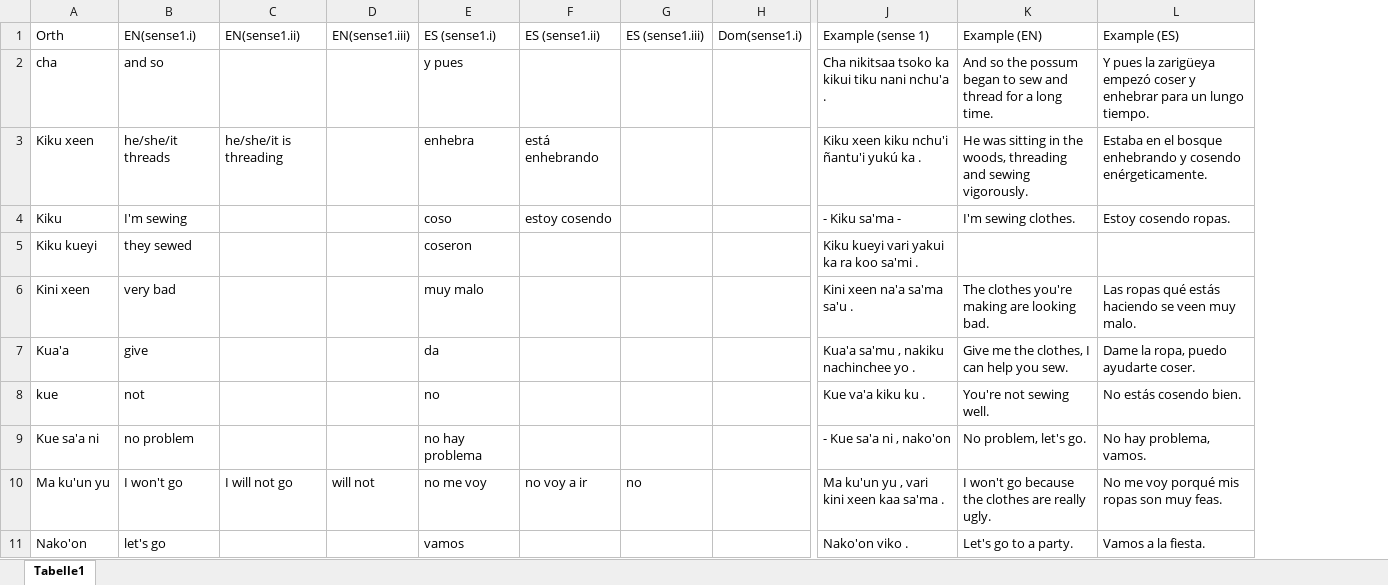
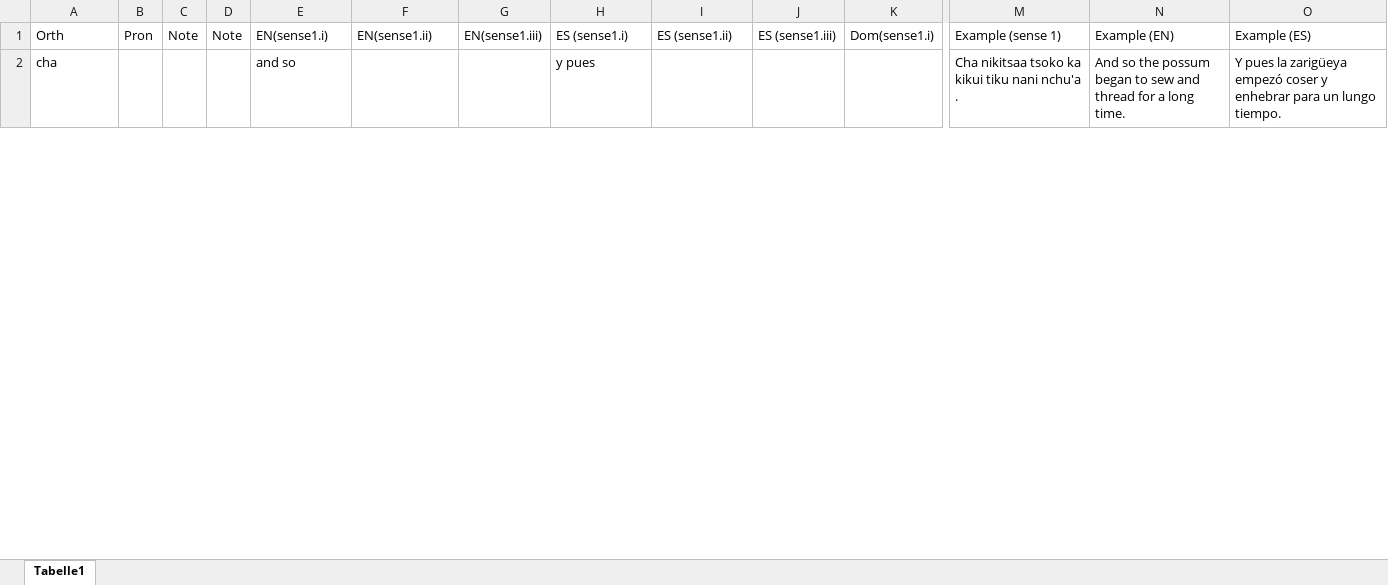
Before and after one commit to iljackb/Mixtepec_Mixtec, an Excel workbook: exports/L098-tok-result-csv.xlsx, sheet Tabelle1, drawn as a sheet; only a part is shown, gaps mark what is left out; values as stored, in another font and other column widths than the file's, no cell formats; removed rows and columns are numbered as before the commit, all else as after; rows hold the shown columns only; the diff covers the shown part only; the diff names each change by its address in the sheet, - before the commit and + after, or states it on an @@ line.

Commit message:
Updated extracted dictionaries and excel files for L098-tok and L099

```diff
--- a/exports/L098-tok-result-csv.xlsx (sheet Tabelle1)
+++ b/exports/L098-tok-result-csv.xlsx (sheet Tabelle1)
+column B, row 1: Pron
+column C, row 1: Note
+column D, row 1: Note
-row 3: Kiku xeen | he/she/it threads | he/she/it is threading |  | enhebra | está enhebrando |  |  | Kiku xeen kiku nchu'i ñantu'i yukú ka . | He was sitting in the woods, threading and sewing vigorously. | Estaba en el bosque enhebrando y cosendo enérgeticamente.
-row 4: Kiku | I'm sewing |  |  | coso | estoy cosendo |  |  | - Kiku sa'ma - | I'm sewing clothes. | Estoy cosendo ropas.
-row 5: Kiku kueyi | they sewed |  |  | coseron |  |  |  | Kiku kueyi vari yakui ka ra koo sa'mi .
-row 6: Kini xeen | very bad |  |  | muy malo |  |  |  | Kini xeen na'a sa'ma sa'u . | The clothes you're making are looking bad. | Las ropas qué estás haciendo se veen muy malo.
-row 7: Kua'a | give |  |  | da |  |  |  | Kua'a sa'mu , nakiku nachinchee yo . | Give me the clothes, I can help you sew. | Dame la ropa, puedo ayudarte coser.
@@ row 8 moved to row 32: kue @@
-row 9: Kue sa'a ni | no problem |  |  | no hay problema |  |  |  | - Kue sa'a ni , nako'on | No problem, let's go. | No hay problema, vamos.
-row 10: Ma ku'un yu | I won't go | I will not go | will not | no me voy | no voy a ir | no |  | Ma ku'un yu , vari kini xeen kaa sa'ma . | I won't go because the clothes are really ugly. | No me voy porqué mis ropas son muy feas.
-row 11: Nako'on | let's go |  |  | vamos |  |  |  | Nako'on viko . | Let's go to a party. | Vamos a la fiesta.
```
Also changed, not shown: 32 added rows, 39 removed rows and 24 moved rows elsewhere in this sheet, cell formats, exports/L099-tok-result-csv.xlsx, 8 other files.
